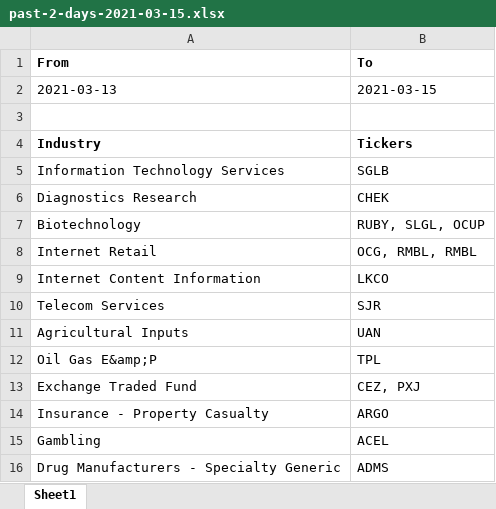
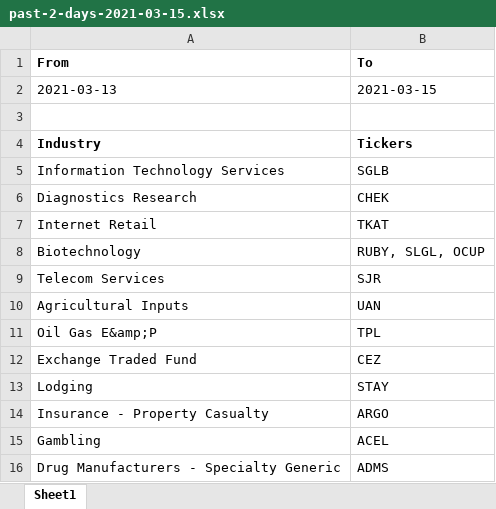
Before and after one commit to itisalvinn/goodmorning, an Excel workbook: analytics/tickers/past-2-days-2021-03-15.xlsx, sheet Sheet1, drawn as a sheet; values as stored, in another font and other column widths than the file's, no borders; removed rows and columns are numbered as before the commit, all else as after; the diff names each change by its address in the sheet, - before the commit and + after, or states it on an @@ line.

```diff
--- a/analytics/tickers/past-2-days-2021-03-15.xlsx (sheet Sheet1)
+++ b/analytics/tickers/past-2-days-2021-03-15.xlsx (sheet Sheet1)
+row 7: Internet Retail | TKAT
-row 8: Internet Retail | OCG, RMBL, RMBL
-row 9: Internet Content Information | LKCO
-B12 (To): CEZ, PXJ
+B12 (To): CEZ
+row 13: Lodging | STAY
```
Also changed, not shown: analytics/industries/past-2-days-2021-03-15.xlsx, 2 other files.
